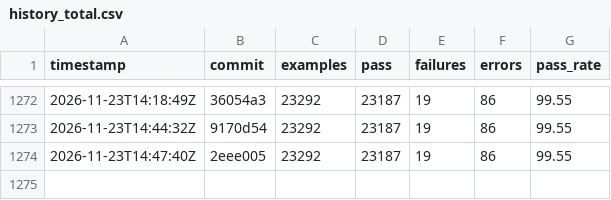
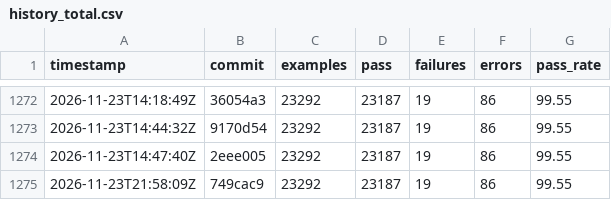
Before and after one commit to sisshiki1969/monoruby, a CSV file: spec/data/history_total.csv, drawn as a sheet; only a part is shown, gaps mark what is left out.

```diff
--- a/spec/data/history_total.csv
+++ b/spec/data/history_total.csv
@@ -1274 +1274,2 @@ timestamp,commit,examples,pass,failures,errors,pass_rate
 2026-11-23T14:47:40Z,2eee005,23292,23187,19,86,99.55
+2026-11-23T21:58:09Z,749cac9,23292,23187,19,86,99.55
```
Also changed, not shown: 2 other files.
